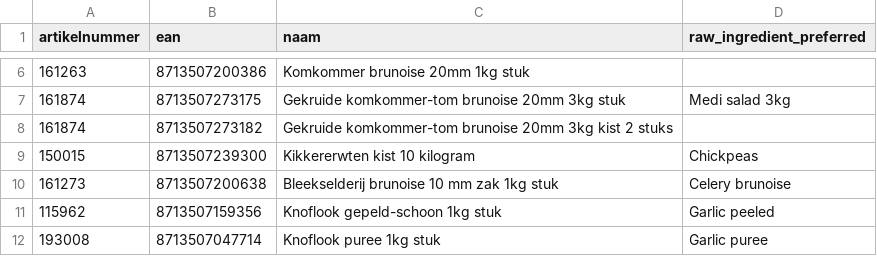
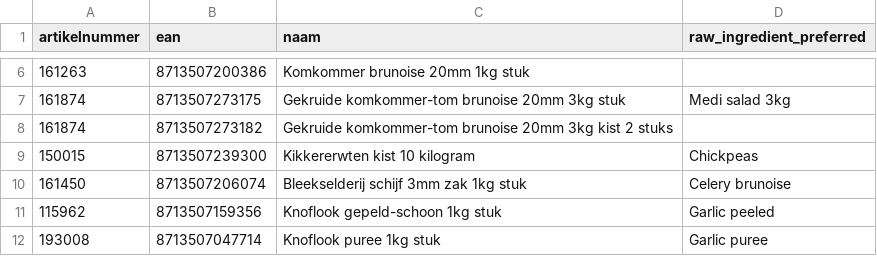
Before and after one commit to MarcMima/Ordering, a CSV file: docs/van-gelder-mima-assortiment.csv, drawn as a sheet; only a part is shown, gaps mark what is left out; removed rows and columns are numbered as before the commit, all else as after; the diff names each change by its address in the sheet, - before the commit and + after, or states it on an @@ line.

```diff
--- a/docs/van-gelder-mima-assortiment.csv
+++ b/docs/van-gelder-mima-assortiment.csv
-row 10: 161273 | 8713507200638 | Bleekselderij brunoise 10 mm zak 1kg stuk | Celery brunoise
+row 10: 161450 | 8713507206074 | Bleekselderij schijf 3mm zak 1kg stuk | Celery brunoise
```
Also changed, not shown: 20 other files.
